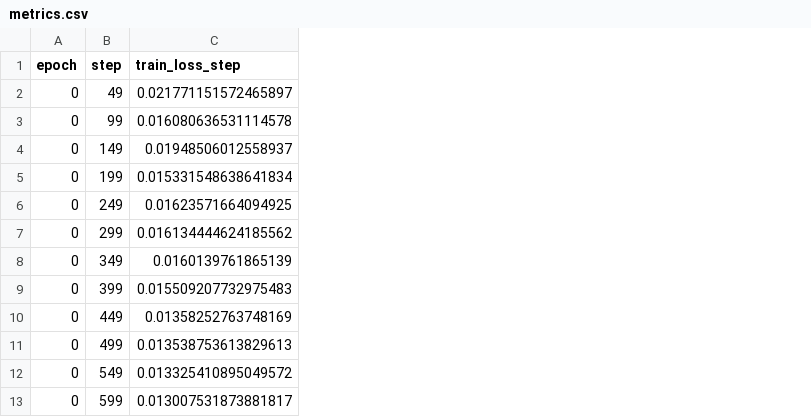
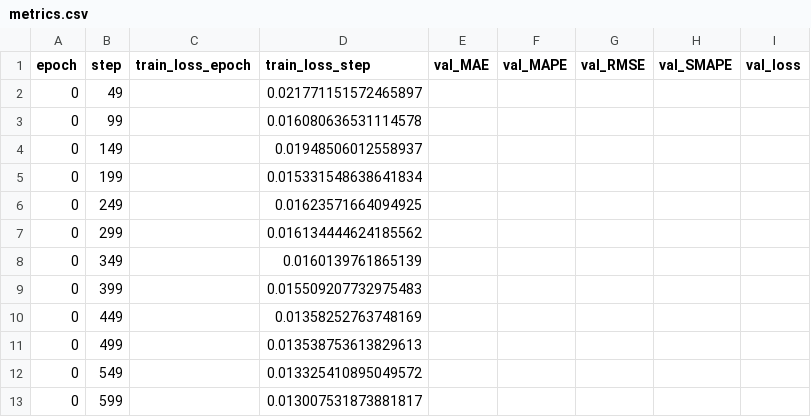
Before and after one commit to atenbensel/Quant-Research-Pipeline, a CSV file: results/ep3_tft_alpha/lightning_logs/version_0/metrics.csv, drawn as a sheet; only a part is shown; the diff covers the shown part only; the diff names each change by its address in the sheet, - before the commit and + after, or states it on an @@ line.

Commit message:
results of epoch 0

```diff
--- a/results/ep3_tft_alpha/lightning_logs/version_0/metrics.csv
+++ b/results/ep3_tft_alpha/lightning_logs/version_0/metrics.csv
+column C (train_loss_epoch), empty
+column E (val_MAE), empty
+column F (val_MAPE), empty
+column G (val_RMSE), empty
+column H (val_SMAPE), empty
+column I (val_loss), empty
```
Also changed, not shown: 26 added rows elsewhere in this file, 1 other file.
